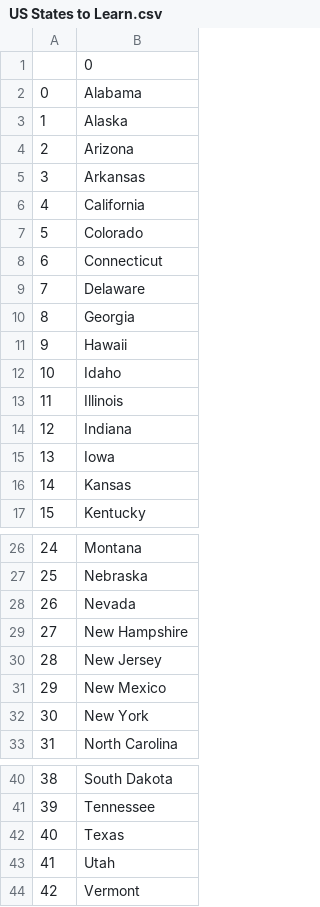
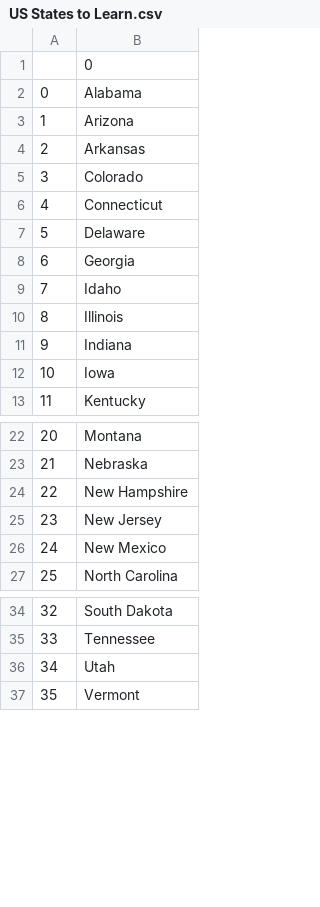
Before and after one commit to QoLamdaS/Projects_Udemy_100DaysOfPython_byAngelaYu, a CSV file: Day_25-100/U.S. States Game Project/US States to Learn.csv, drawn as a sheet; only a part is shown, gaps mark what is left out; removed rows and columns are numbered as before the commit, all else as after; the diff names each change by its address in the sheet, - before the commit and + after, or states it on an @@ line.

Commit message:
Finally completed Day 25 Final Project by my own solution. Really challenging project I working on it

```diff
--- a/Day_25-100/U.S. States Game Project/US States to Learn.csv
+++ b/Day_25-100/U.S. States Game Project/US States to Learn.csv
-row 3: 1 | Alaska
@@ column A renumbered from row 3 down @@
-row 6: 4 | California
-row 11: 9 | Hawaii
-row 16: 14 | Kansas
-row 28: 26 | Nevada
-row 32: 30 | New York
-row 42: 40 | Texas
```
